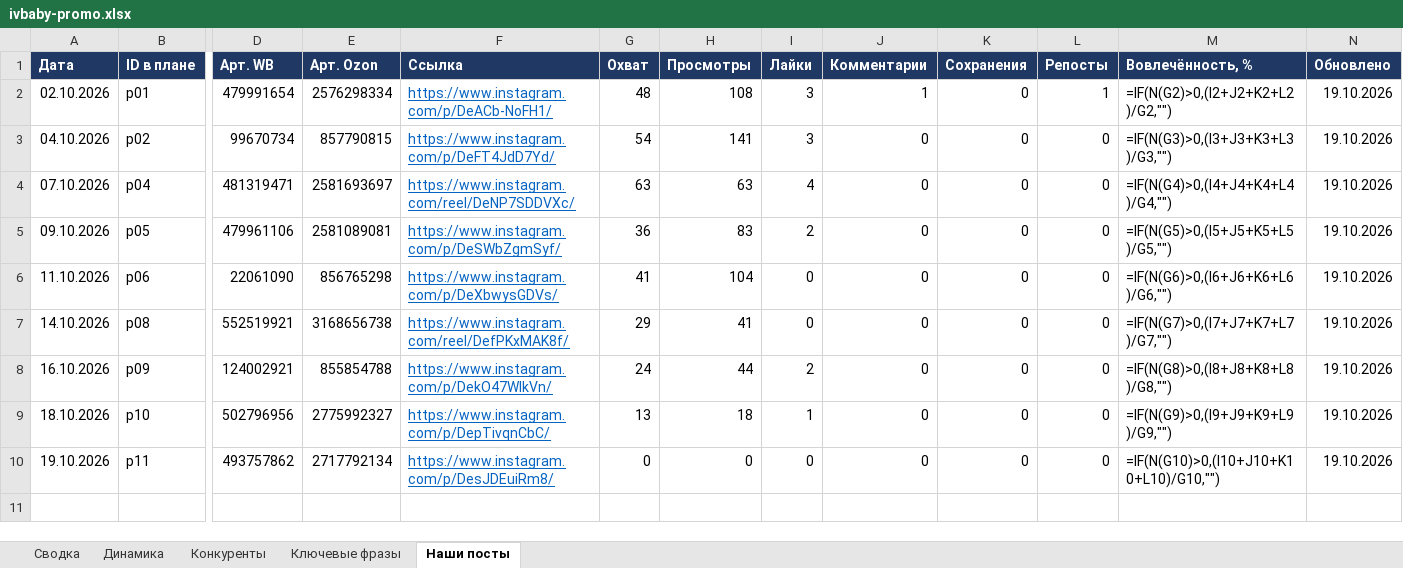
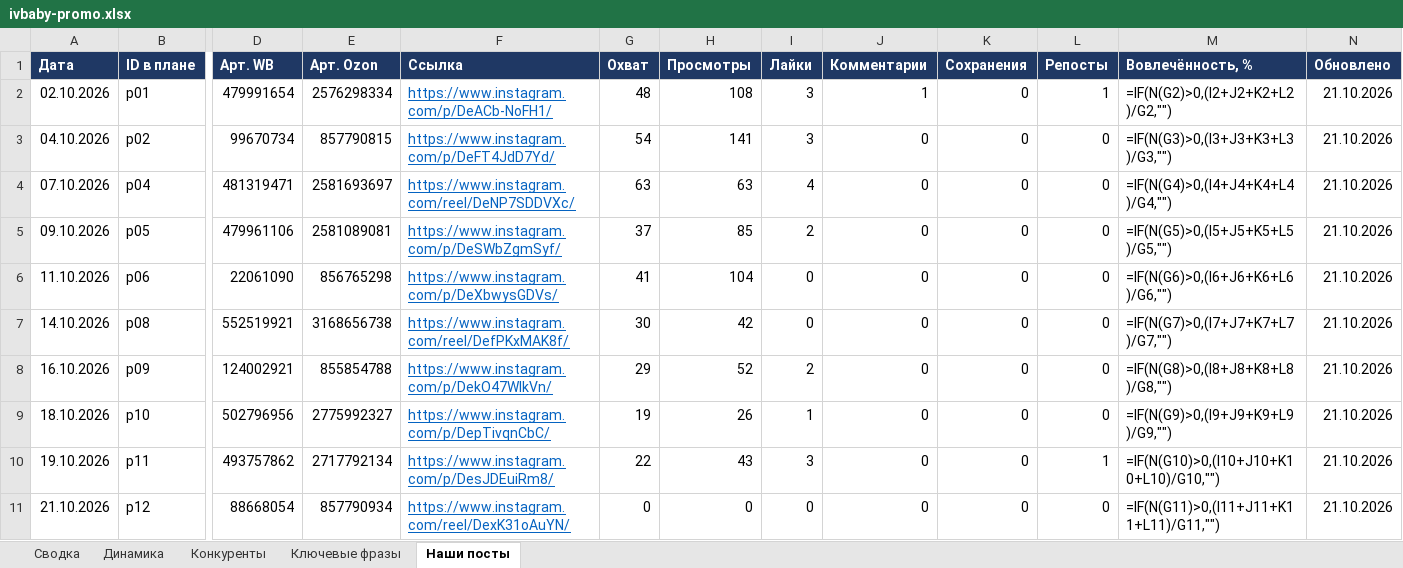
Before and after one commit to AnatolyM37/ivbaby-media, an Excel workbook: bot/ivbaby-promo.xlsx, sheet Наши посты, drawn as a sheet; only a part is shown, gaps mark what is left out; values as stored, in another font and other column widths than the file's, no borders; formulas without a stored value are shown as written; rows hold the shown columns only; the diff names each change by its address in the sheet, - before the commit and + after, or states it on an @@ line.

Commit message:
Посты Instagram и Telegram: 2026-10-21

```diff
--- a/bot/ivbaby-promo.xlsx (sheet Наши посты)
+++ b/bot/ivbaby-promo.xlsx (sheet Наши посты)
-N2:N10 (Обновлено): 19.10.2026
+N2:N10 (Обновлено): 21.10.2026
-G5 (Охват): 36
+G5 (Охват): 37
-H5 (Просмотры): 83
+H5 (Просмотры): 85
-G7 (Охват): 29
+G7 (Охват): 30
-H7 (Просмотры): 41
+H7 (Просмотры): 42
-G8 (Охват): 24
+G8 (Охват): 29
-H8 (Просмотры): 44
+H8 (Просмотры): 52
-G9 (Охват): 13
+G9 (Охват): 19
-H9 (Просмотры): 18
+H9 (Просмотры): 26
-G10 (Охват): 0
+G10 (Охват): 22
-H10 (Просмотры): 0
+H10 (Просмотры): 43
-I10 (Лайки): 0
+I10 (Лайки): 3
-L10 (Репосты): 0
+L10 (Репосты): 1
+row 11: 21.10.2026 | p12 | 88668054 | 857790934 | https://www.instagram.com/reel/DexK31oAuYN/ | 0 | 0 | 0 | 0 | 0 | 0 | =IF(N(G11)>0,(I11+J11+K11+L11)/G11,"") | 21.10.2026
```
Also changed, not shown: sheet Динамика, charts or pictures, 1 other file.
